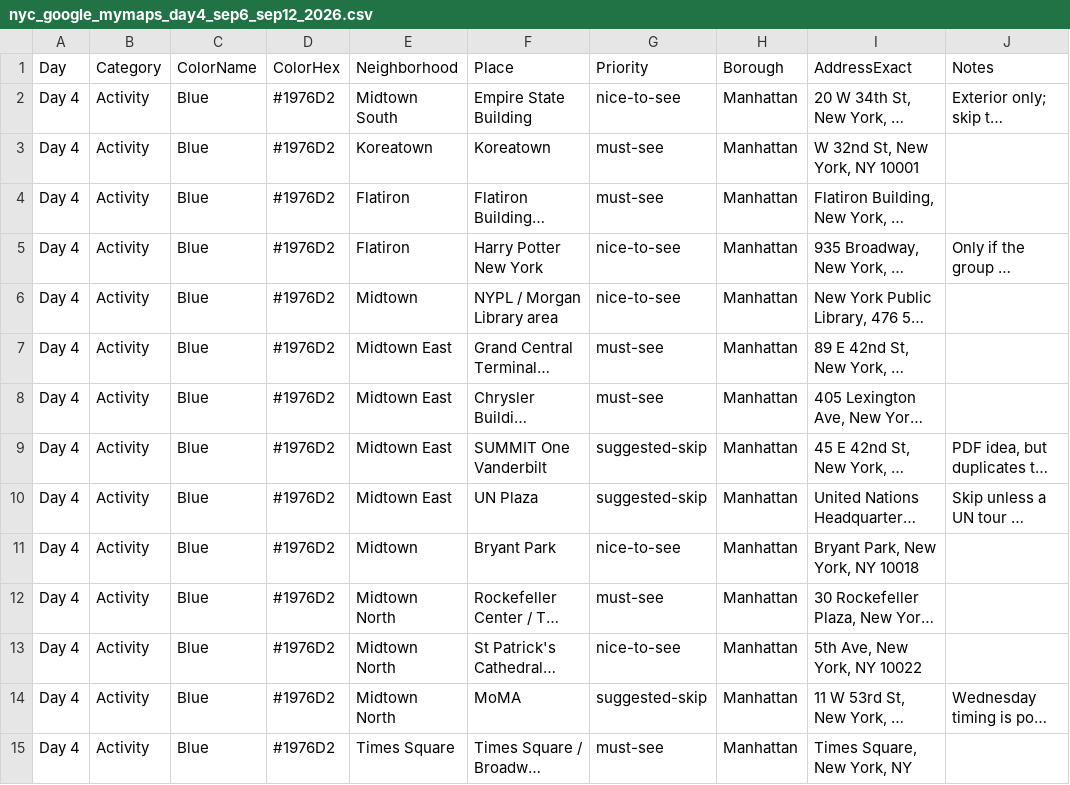
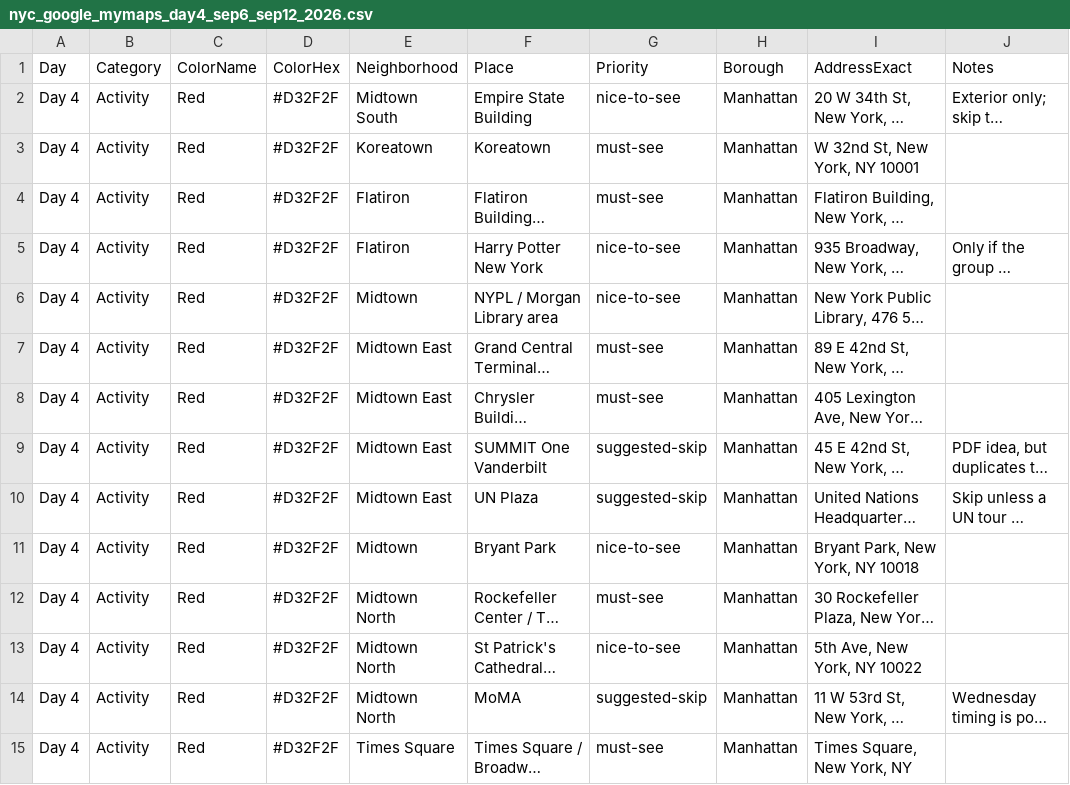
Before and after one commit to wiwa1978/NY, a CSV file: nyc_google_mymaps_day4_sep6_sep12_2026.csv, drawn as a sheet; only a part is shown; long unchanged cells end in …; the diff covers the shown part only; the diff names each change by its address in the sheet, - before the commit and + after, or states it on an @@ line.

Commit message:
Use distinct map colors per itinerary day

```diff
--- a/nyc_google_mymaps_day4_sep6_sep12_2026.csv
+++ b/nyc_google_mymaps_day4_sep6_sep12_2026.csv
-C2:C15 (ColorName): Blue
+C2:C15 (ColorName): Red
-D2:D15 (ColorHex): #1976D2
+D2:D15 (ColorHex): #D32F2F
```
Also changed, not shown: 30 edited cells elsewhere in this file, nyc_google_mymaps_day1_sep6_sep12_2026.csv, nyc_google_mymaps_day3_sep6_sep12_2026.csv, 4 other files.
